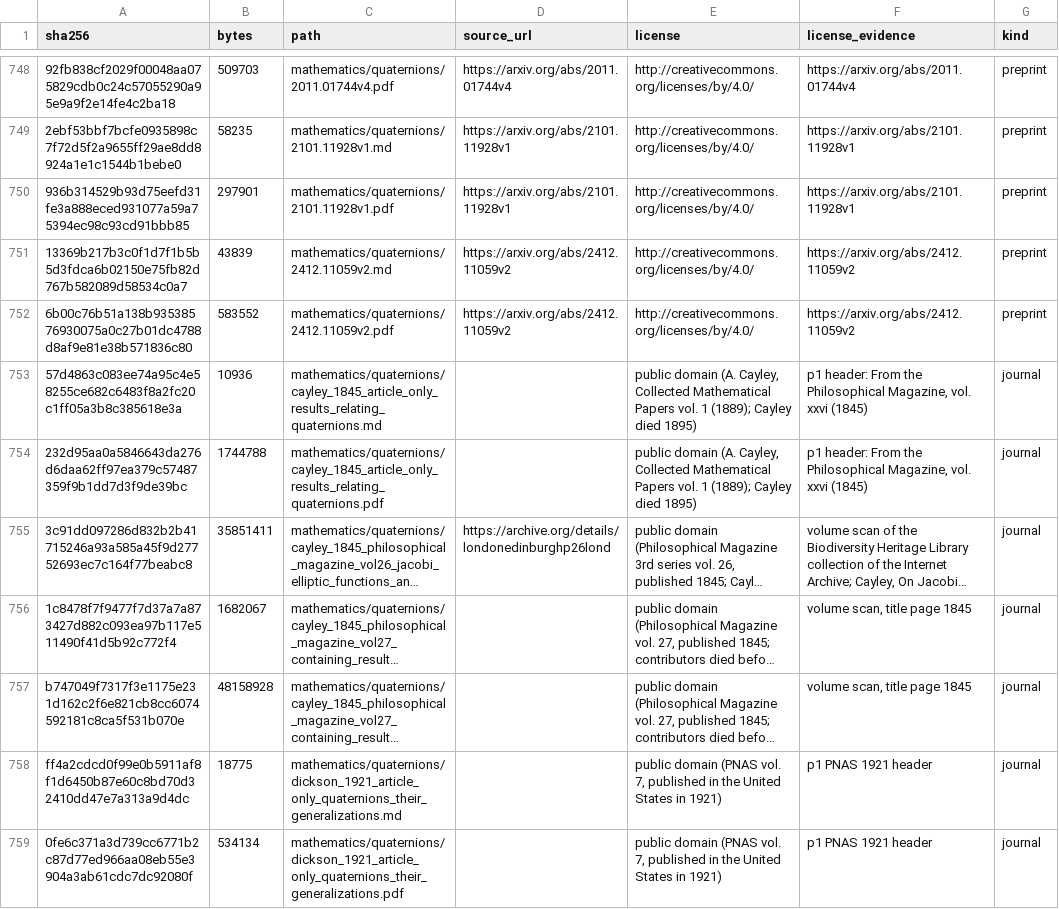
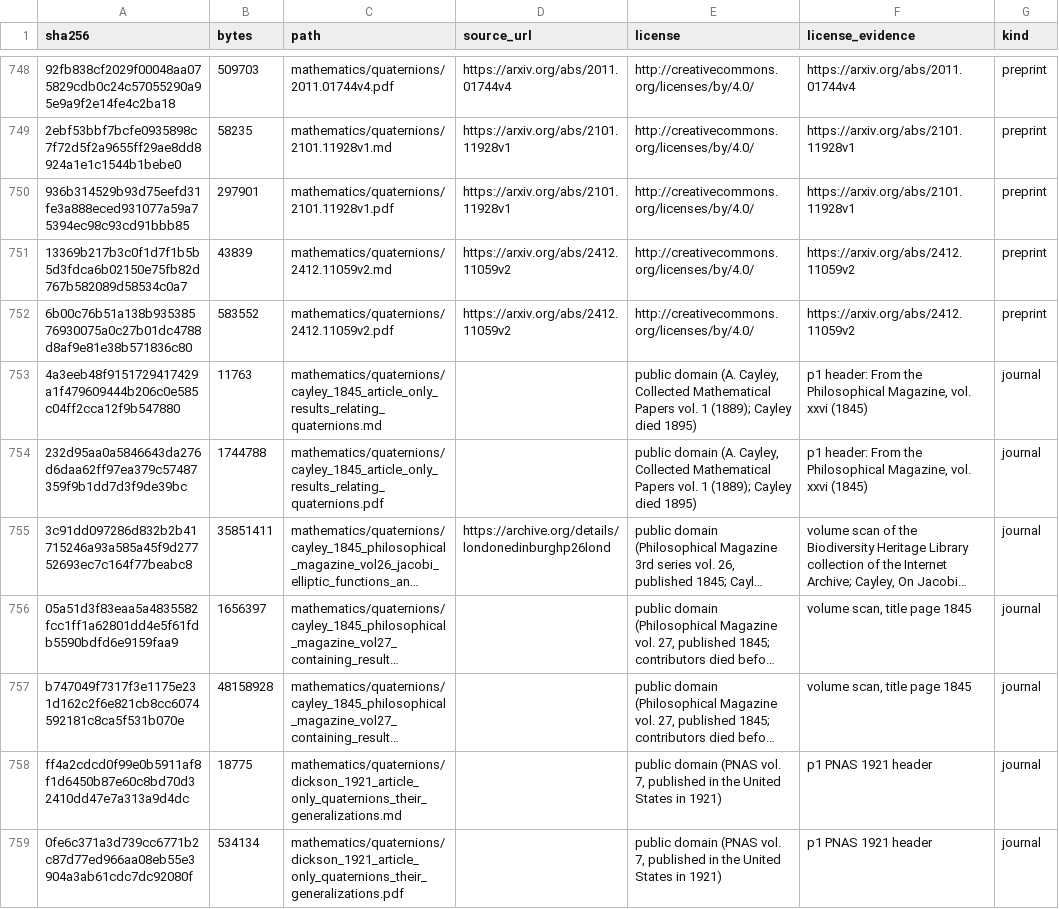
Before and after one commit to Oichkatzelesfrettschen/gororoba-documents-public, a TSV file: manifest.tsv, drawn as a sheet; only a part is shown, gaps mark what is left out; long unchanged cells end in …; the diff covers the shown part only; the diff names each change by its address in the sheet, - before the commit and + after, or states it on an @@ line.

```diff
--- a/manifest.tsv
+++ b/manifest.tsv
-A753 (sha256): 57d4863c083ee74a95c4e58255ce682c6483f8a2fc20c1ff05a3b8c385618e3a
+A753 (sha256): 4a3eeb48f9151729417429a1f479609444b206c0e585c04ff2cca12f9b547880
-B753 (bytes): 10936
+B753 (bytes): 11763
-A756 (sha256): 1c8478f7f9477f7d37a7a873427d882c093ea97b117e511490f41d5b92c772f4
+A756 (sha256): 05a51d3f83eaa5a4835582fcc1ff1a62801dd4e5f61fdb5590bdfd6e9159faa9
-B756 (bytes): 1682067
+B756 (bytes): 1656397
```
Also changed, not shown: 46 edited cells elsewhere in this file, 25 other files.
